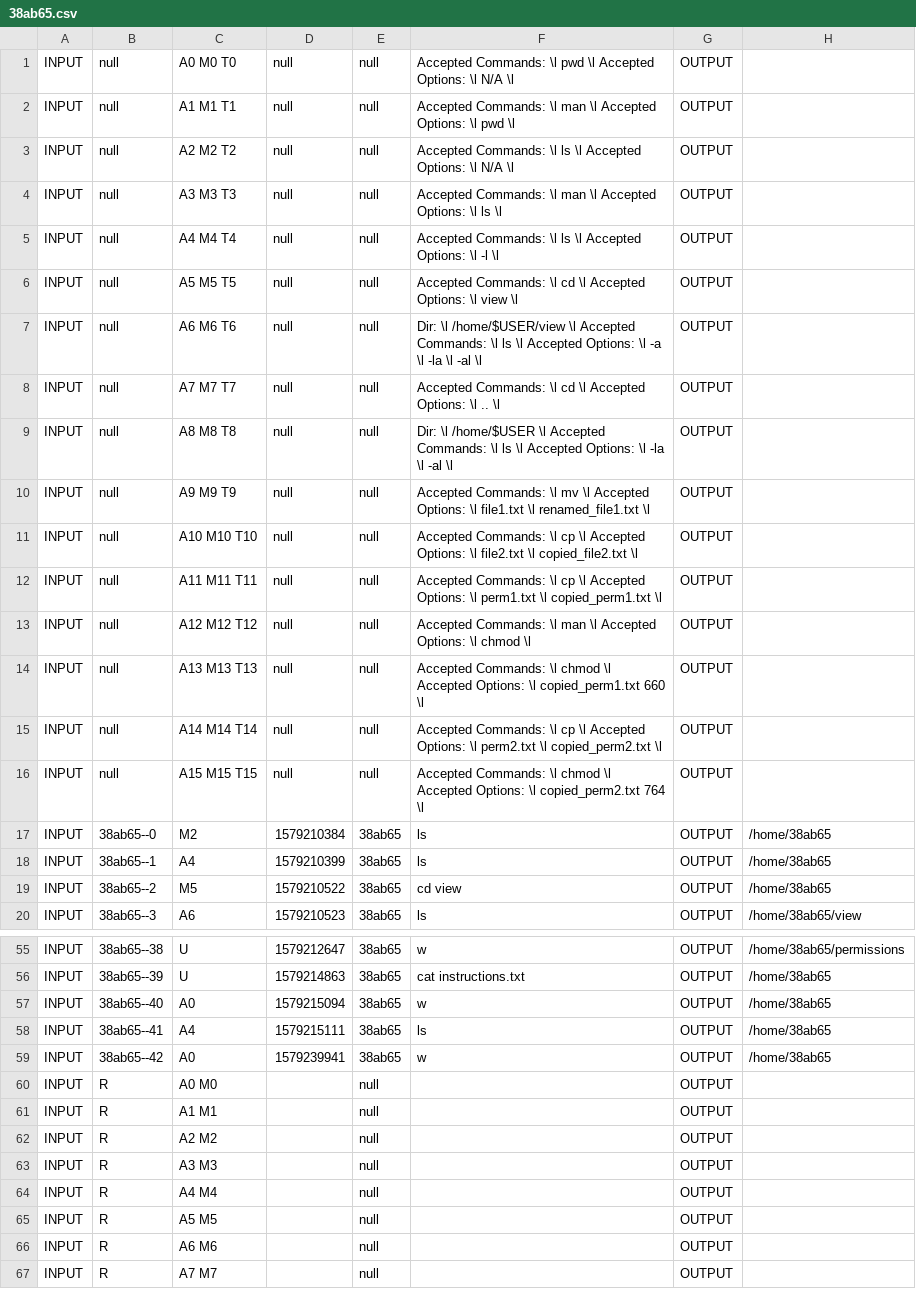
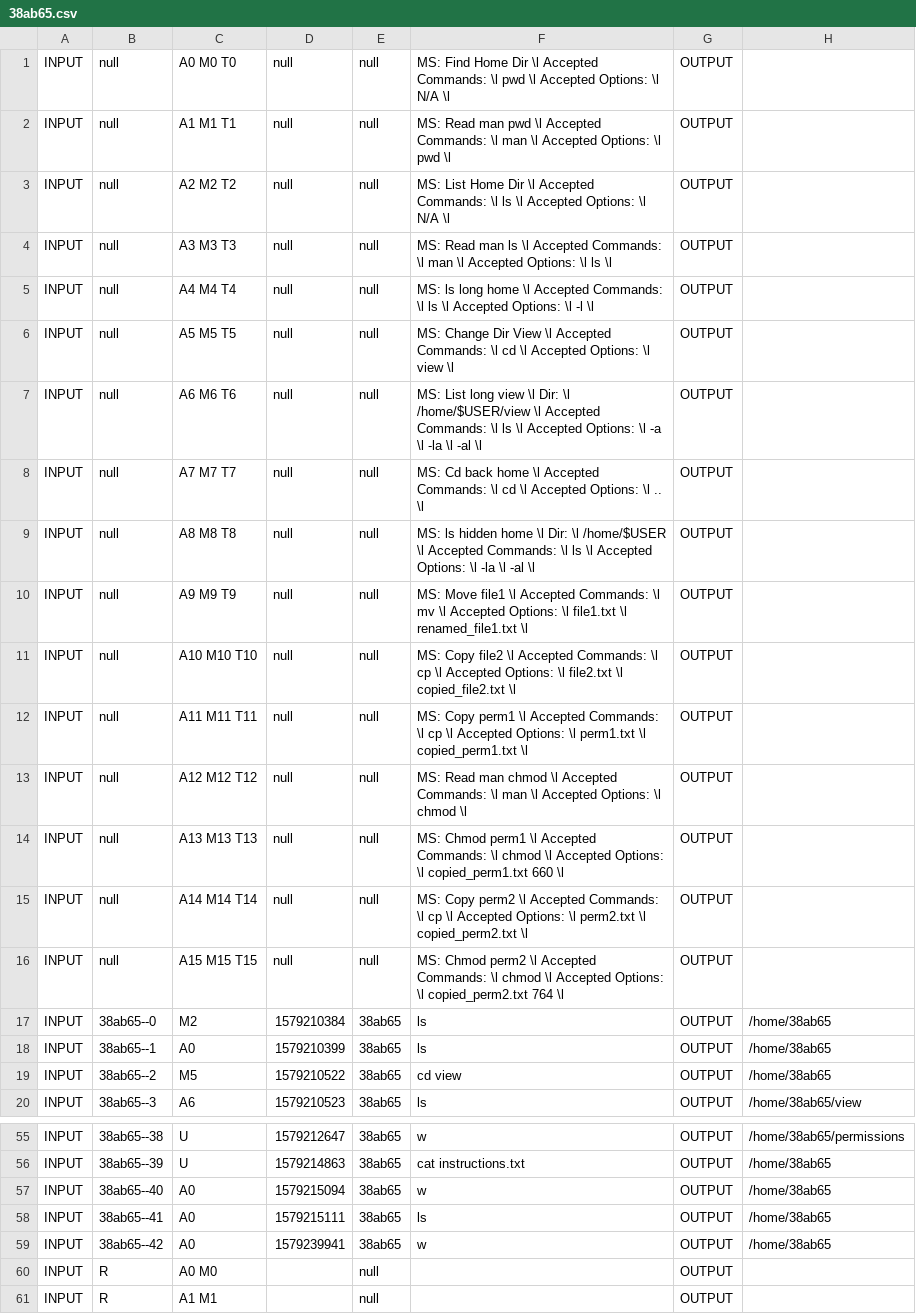
Before and after one commit to edurange/edurange-flask, a CSV file: log_analysis/new-edu-test/38ab65.csv, drawn as a sheet; only a part is shown, gaps mark what is left out; the shorter side is filled out with more unchanged rows; the diff covers the shown part only.

```diff
--- a/log_analysis/new-edu-test/38ab65.csv
+++ b/log_analysis/new-edu-test/38ab65.csv
@@ -1,19 +1,19 @@
-INPUT|null|A0 M0 T0|null|null|Accepted Commands: \l pwd \l Accepted Options: \l N/A \l|OUTPUT
-INPUT|null|A1 M1 T1|null|null|Accepted Commands: \l man \l Accepted Options: \l pwd \l|OUTPUT
-INPUT|null|A2 M2 T2|null|null|Accepted Commands: \l ls \l Accepted Options: \l N/A \l|OUTPUT
-INPUT|null|A3 M3 T3|null|null|Accepted Commands: \l man \l Accepted Options: \l ls \l|OUTPUT
-INPUT|null|A4 M4 T4|null|null|Accepted Commands: \l ls \l Accepted Options: \l -l \l|OUTPUT
-INPUT|null|A5 M5 T5|null|null|Accepted Commands: \l cd \l Accepted Options: \l view \l|OUTPUT
-INPUT|null|A6 M6 T6|null|null|Dir: \l /home/$USER/view \l Accepted Commands: \l ls \l Accepted Options: \l -a \l -la \l -al \l|OUTPUT
-INPUT|null|A7 M7 T7|null|null|Accepted Commands: \l cd \l Accepted Options: \l .. \l|OUTPUT
-INPUT|null|A8 M8 T8|null|null|Dir: \l /home/$USER \l Accepted Commands: \l ls \l Accepted Options: \l -la \l -al \l|OUTPUT
-INPUT|null|A9 M9 T9|null|null|Accepted Commands: \l mv \l Accepted Options: \l file1.txt \l renamed_file1.txt \l|OUTPUT
-INPUT|null|A10 M10 T10|null|null|Accepted Commands: \l cp \l Accepted Options: \l file2.txt \l copied_file2.txt \l|OUTPUT
-INPUT|null|A11 M11 T11|null|null|Accepted Commands: \l cp \l Accepted Options: \l perm1.txt \l copied_perm1.txt \l|OUTPUT
-INPUT|null|A12 M12 T12|null|null|Accepted Commands: \l man \l Accepted Options: \l chmod \l|OUTPUT
-INPUT|null|A13 M13 T13|null|null|Accepted Commands: \l chmod \l Accepted Options: \l copied_perm1.txt 660 \l|OUTPUT
-INPUT|null|A14 M14 T14|null|null|Accepted Commands: \l cp \l Accepted Options: \l perm2.txt \l copied_perm2.txt \l|OUTPUT
-INPUT|null|A15 M15 T15|null|null|Accepted Commands: \l chmod \l Accepted Options: \l copied_perm2.txt 764 \l|OUTPUT
+INPUT|null|A0 M0 T0|null|null|MS: Find Home Dir \l Accepted Commands: \l pwd \l Accepted Options: \l N/A \l|OUTPUT
+INPUT|null|A1 M1 T1|null|null|MS: Read man pwd \l Accepted Commands: \l man \l Accepted Options: \l pwd \l|OUTPUT
+INPUT|null|A2 M2 T2|null|null|MS: List Home Dir \l Accepted Commands: \l ls \l Accepted Options: \l N/A \l|OUTPUT
+INPUT|null|A3 M3 T3|null|null|MS: Read man ls \l Accepted Commands: \l man \l Accepted Options: \l ls \l|OUTPUT
+INPUT|null|A4 M4 T4|null|null|MS: ls long home \l Accepted Commands: \l ls \l Accepted Options: \l -l \l|OUTPUT
+INPUT|null|A5 M5 T5|null|null|MS: Change Dir View \l Accepted Commands: \l cd \l Accepted Options: \l view \l|OUTPUT
+INPUT|null|A6 M6 T6|null|null|MS: List long view \l Dir: \l /home/$USER/view \l Accepted Commands: \l ls \l Accepted Options: \l -a \l -la \l -al \l|OUTPUT
+INPUT|null|A7 M7 T7|null|null|MS: Cd back home \l Accepted Commands: \l cd \l Accepted Options: \l .. \l|OUTPUT
+INPUT|null|A8 M8 T8|null|null|MS: ls hidden home \l Dir: \l /home/$USER \l Accepted Commands: \l ls \l Accepted Options: \l -la \l -al \l|OUTPUT
+INPUT|null|A9 M9 T9|null|null|MS: Move file1 \l Accepted Commands: \l mv \l Accepted Options: \l file1.txt \l renamed_file1.txt \l|OUTPUT
+INPUT|null|A10 M10 T10|null|null|MS: Copy file2 \l Accepted Commands: \l cp \l Accepted Options: \l file2.txt \l copied_file2.txt \l|OUTPUT
+INPUT|null|A11 M11 T11|null|null|MS: Copy perm1 \l Accepted Commands: \l cp \l Accepted Options: \l perm1.txt \l copied_perm1.txt \l|OUTPUT
+INPUT|null|A12 M12 T12|null|null|MS: Read man chmod \l Accepted Commands: \l man \l Accepted Options: \l chmod \l|OUTPUT
+INPUT|null|A13 M13 T13|null|null|MS: Chmod perm1 \l Accepted Commands: \l chmod \l Accepted Options: \l copied_perm1.txt 660 \l|OUTPUT
+INPUT|null|A14 M14 T14|null|null|MS: Copy perm2 \l Accepted Commands: \l cp \l Accepted Options: \l perm2.txt \l copied_perm2.txt \l|OUTPUT
+INPUT|null|A15 M15 T15|null|null|MS: Chmod perm2 \l Accepted Commands: \l chmod \l Accepted Options: \l copied_perm2.txt 764 \l|OUTPUT
 INPUT|38ab65--0|M2 |1579210384|38ab65|ls|OUTPUT|/home/38ab65
-INPUT|38ab65--1|A4|1579210399|38ab65|ls|OUTPUT|/home/38ab65
+INPUT|38ab65--1|A0|1579210399|38ab65|ls|OUTPUT|/home/38ab65
 INPUT|38ab65--2|M5 |1579210522|38ab65|cd view|OUTPUT|/home/38ab65
@@ -57,3 +57,3 @@ INPUT|38ab65--39|U|1579214863|38ab65|cat instructions.txt |OUTPUT|/home/38ab65
 INPUT|38ab65--40|A0|1579215094|38ab65|w|OUTPUT|/home/38ab65
-INPUT|38ab65--41|A4|1579215111|38ab65|ls|OUTPUT|/home/38ab65
+INPUT|38ab65--41|A0|1579215111|38ab65|ls|OUTPUT|/home/38ab65
 INPUT|38ab65--42|A0|1579239941|38ab65|w|OUTPUT|/home/38ab65
```
Also changed, not shown: 10 edited cells elsewhere in this file, log_analysis/new-edu-test/084bf2.csv, log_analysis/new-edu-test/7068f9.csv, 24 other files.
